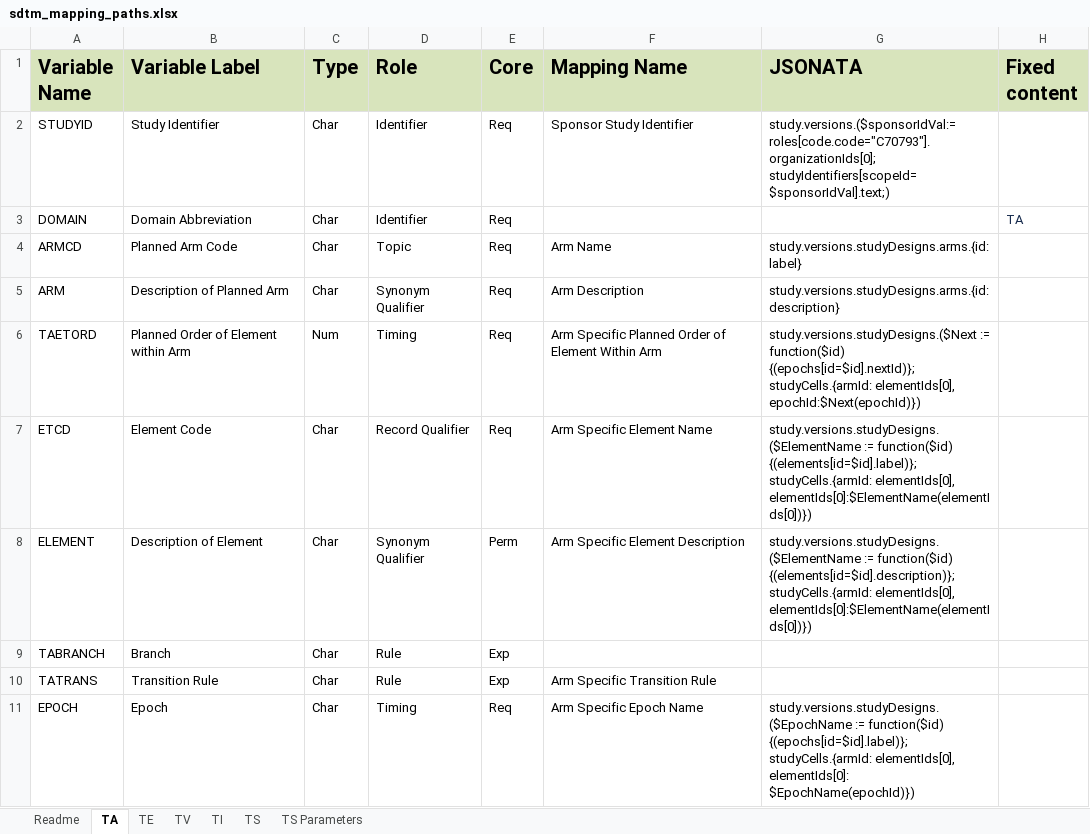
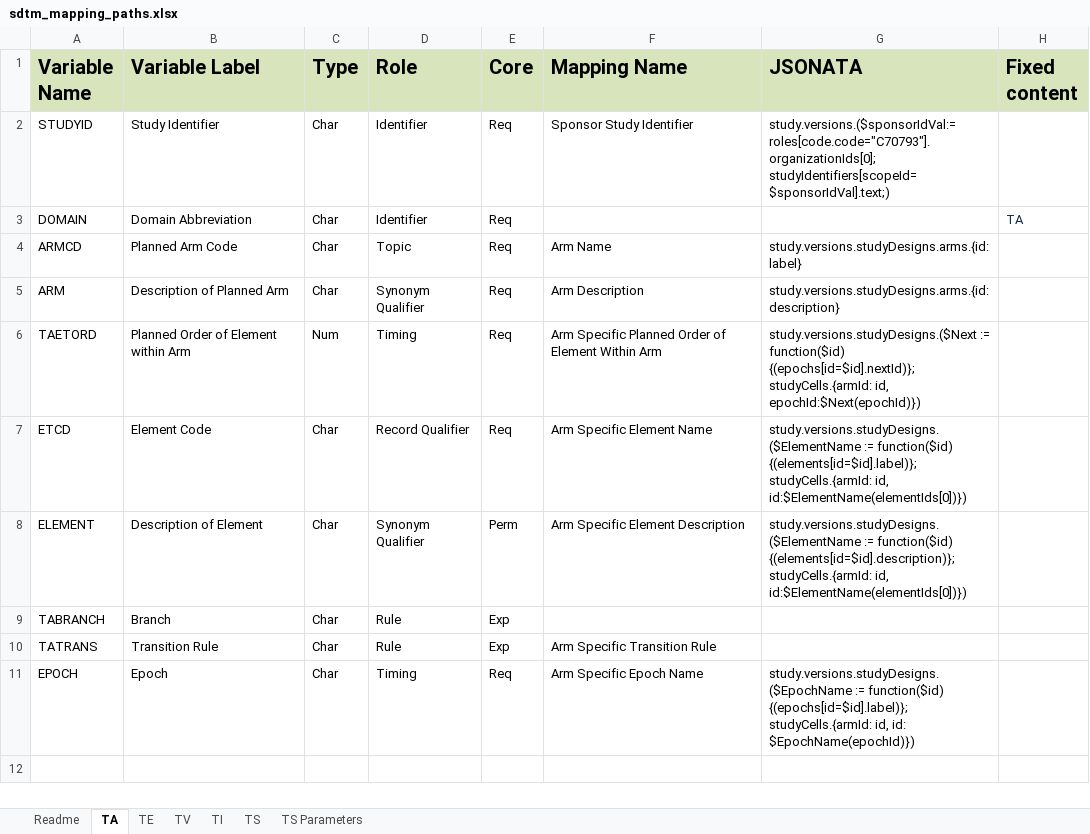
Before and after one commit to ClinLine/USDM_SDTM_mapper, an Excel workbook: Maps/sdtm_mapping_paths.xlsx, sheet TA, drawn as a sheet; values as stored, in another font and other column widths than the file's, no borders; the diff names each change by its address in the sheet, - before the commit and + after, or states it on an @@ line.

Commit message:
TA update

```diff
--- a/Maps/sdtm_mapping_paths.xlsx (sheet TA)
+++ b/Maps/sdtm_mapping_paths.xlsx (sheet TA)
-G6 (JSONATA): …{(epochs[id=$id].nextId)}; studyCells.{armId: elementIds[0], epochId:$Next(epochId)})
+G6 (JSONATA): …{(epochs[id=$id].nextId)}; studyCells.{armId: id, epochId:$Next(epochId)})
-G7 (JSONATA): …{(elements[id=$id].label)}; studyCells.{armId: elementIds[0], elementIds[0]:$ElementName(elementIds[0])})
+G7 (JSONATA): …{(elements[id=$id].label)}; studyCells.{armId: id, id:$ElementName(elementIds[0])})
-G8 (JSONATA): …{(elements[id=$id].description)}; studyCells.{armId: elementIds[0], elementIds[0]:$ElementName(elementIds[0])})
+G8 (JSONATA): …{(elements[id=$id].description)}; studyCells.{armId: id, id:$ElementName(elementIds[0])})
-G11 (JSONATA): …{(epochs[id=$id].label)}; studyCells.{armId: elementIds[0], elementIds[0]: $EpochName(epochId)})
+G11 (JSONATA): …{(epochs[id=$id].label)}; studyCells.{armId: id, id: $EpochName(epochId)})
```
